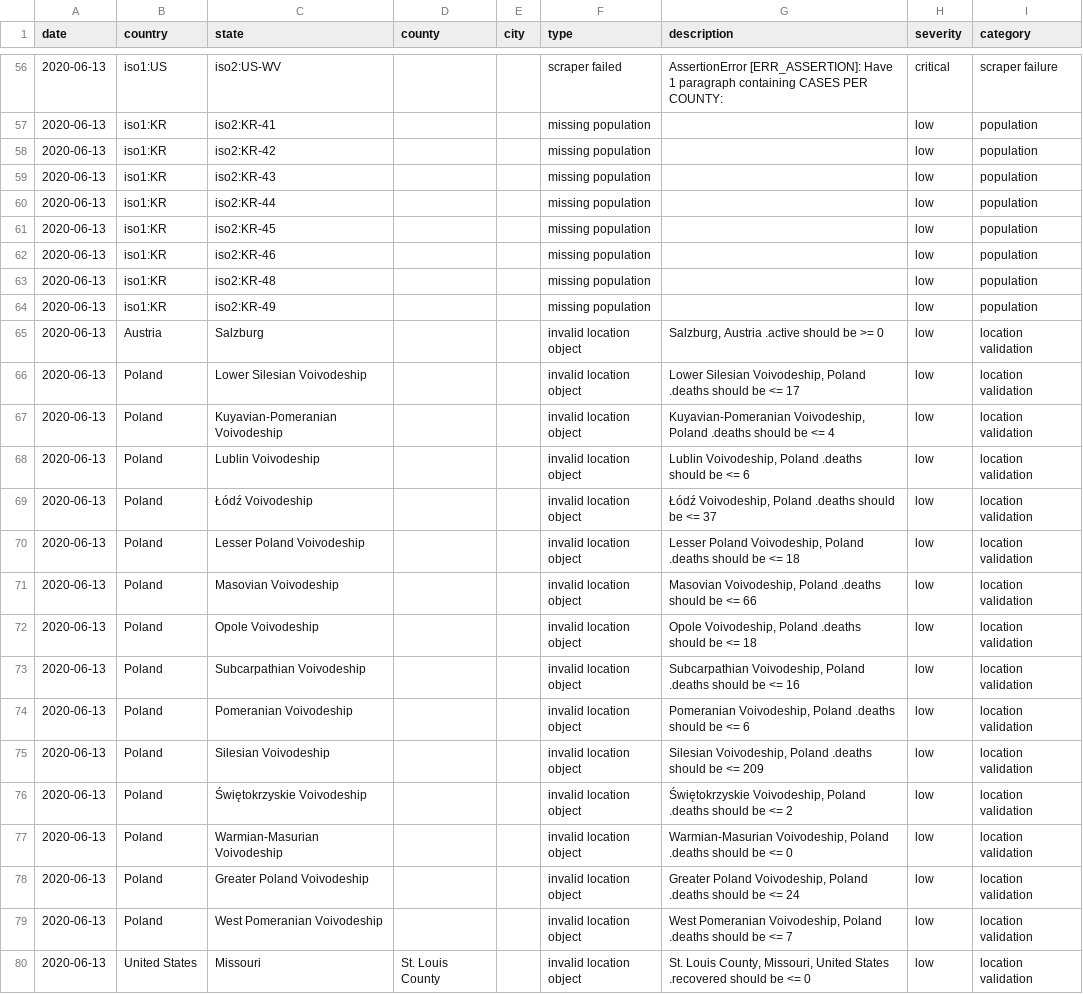
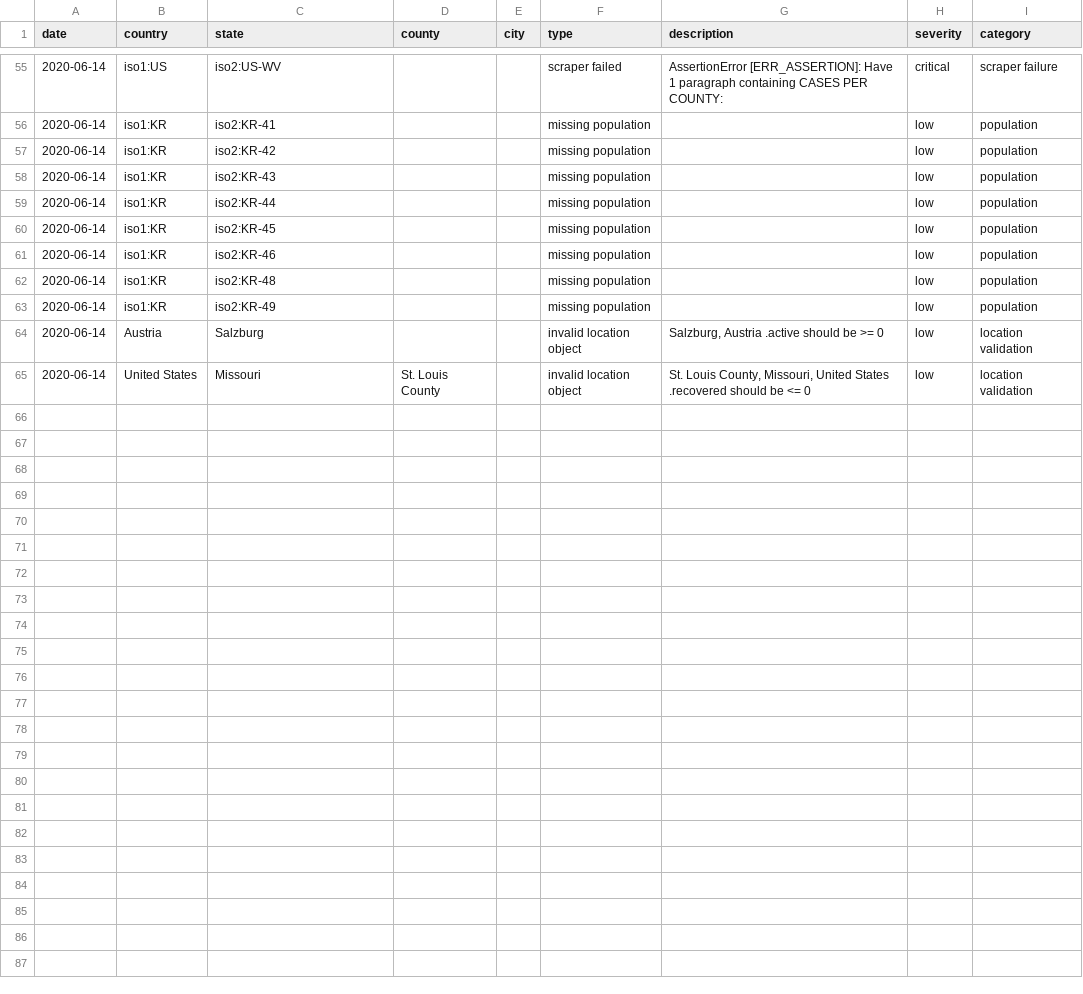
Before and after one commit to covidatlas/coronadatascraper, a CSV file: reports/crawler-report.csv, drawn as a sheet; only a part is shown, gaps mark what is left out; the diff covers the shown part only.

```diff
--- a/reports/crawler-report.csv
+++ b/reports/crawler-report.csv
@@ -56,25 +55,11 @@ date,country,state,county,city,type,description,severity,category
-2020-06-13,iso1:US,iso2:US-WV,,,scraper failed,AssertionError [ERR_ASSERTION]: Have 1 paragraph containing CASES PER COUNTY:,critical,scraper failure
-2020-06-13,iso1:KR,iso2:KR-41,,,missing population,,low,population
-2020-06-13,iso1:KR,iso2:KR-42,,,missing population,,low,population
-2020-06-13,iso1:KR,iso2:KR-43,,,missing population,,low,population
-2020-06-13,iso1:KR,iso2:KR-44,,,missing population,,low,population
-2020-06-13,iso1:KR,iso2:KR-45,,,missing population,,low,population
-2020-06-13,iso1:KR,iso2:KR-46,,,missing population,,low,population
-2020-06-13,iso1:KR,iso2:KR-48,,,missing population,,low,population
-2020-06-13,iso1:KR,iso2:KR-49,,,missing population,,low,population
-2020-06-13,Austria,Salzburg,,,invalid location object,"Salzburg, Austria .active should be >= 0",low,location validation
-2020-06-13,Poland,Lower Silesian Voivodeship,,,invalid location object,"Lower Silesian Voivodeship, Poland .deaths should be <= 17",low,location validation
-2020-06-13,Poland,Kuyavian-Pomeranian Voivodeship,,,invalid location object,"Kuyavian-Pomeranian Voivodeship, Poland .deaths should be <= 4",low,location validation
-2020-06-13,Poland,Lublin Voivodeship,,,invalid location object,"Lublin Voivodeship, Poland .deaths should be <= 6",low,location validation
-2020-06-13,Poland,Łódź Voivodeship,,,invalid location object,"Łódź Voivodeship, Poland .deaths should be <= 37",low,location validation
-2020-06-13,Poland,Lesser Poland Voivodeship,,,invalid location object,"Lesser Poland Voivodeship, Poland .deaths should be <= 18",low,location validation
-2020-06-13,Poland,Masovian Voivodeship,,,invalid location object,"Masovian Voivodeship, Poland .deaths should be <= 66",low,location validation
-2020-06-13,Poland,Opole Voivodeship,,,invalid location object,"Opole Voivodeship, Poland .deaths should be <= 18",low,location validation
-2020-06-13,Poland,Subcarpathian Voivodeship,,,invalid location object,"Subcarpathian Voivodeship, Poland .deaths should be <= 16",low,location validation
-2020-06-13,Poland,Pomeranian Voivodeship,,,invalid location object,"Pomeranian Voivodeship, Poland .deaths should be <= 6",low,location validation
-2020-06-13,Poland,Silesian Voivodeship,,,invalid location object,"Silesian Voivodeship, Poland .deaths should be <= 209",low,location validation
-2020-06-13,Poland,Świętokrzyskie Voivodeship,,,invalid location object,"Świętokrzyskie Voivodeship, Poland .deaths should be <= 2",low,location validation
-2020-06-13,Poland,Warmian-Masurian Voivodeship,,,invalid location object,"Warmian-Masurian Voivodeship, Poland .deaths should be <= 0",low,location validation
-2020-06-13,Poland,Greater Poland Voivodeship,,,invalid location object,"Greater Poland Voivodeship, Poland .deaths should be <= 24",low,location validation
-2020-06-13,Poland,West Pomeranian Voivodeship,,,invalid location object,"West Pomeranian Voivodeship, Poland .deaths should be <= 7",low,location validation
-2020-06-13,United States,Missouri,St. Louis County,,invalid location object,"St. Louis County, Missouri, United States .recovered should be <= 0",low,location validation
+2020-06-14,iso1:US,iso2:US-WV,,,scraper failed,AssertionError [ERR_ASSERTION]: Have 1 paragraph containing CASES PER COUNTY:,critical,scraper failure
+2020-06-14,iso1:KR,iso2:KR-41,,,missing population,,low,population
+2020-06-14,iso1:KR,iso2:KR-42,,,missing population,,low,population
+2020-06-14,iso1:KR,iso2:KR-43,,,missing population,,low,population
+2020-06-14,iso1:KR,iso2:KR-44,,,missing population,,low,population
+2020-06-14,iso1:KR,iso2:KR-45,,,missing population,,low,population
+2020-06-14,iso1:KR,iso2:KR-46,,,missing population,,low,population
+2020-06-14,iso1:KR,iso2:KR-48,,,missing population,,low,population
+2020-06-14,iso1:KR,iso2:KR-49,,,missing population,,low,population
+2020-06-14,Austria,Salzburg,,,invalid location object,"Salzburg, Austria .active should be >= 0",low,location validation
+2020-06-14,United States,Missouri,St. Louis County,,invalid location object,"St. Louis County, Missouri, United States .recovered should be <= 0",low,location validation
```
Also changed, not shown: 1 removed row and 54 edited cells elsewhere in this file, 10 other files.
